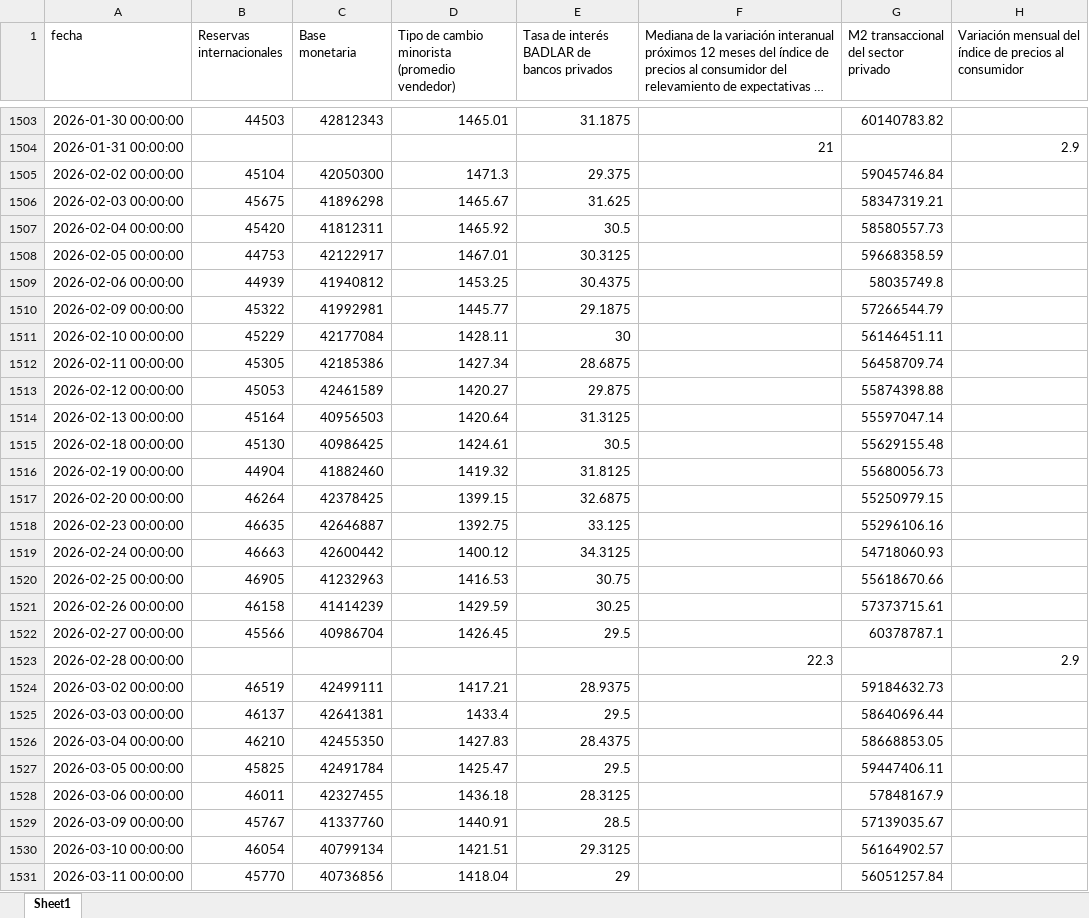
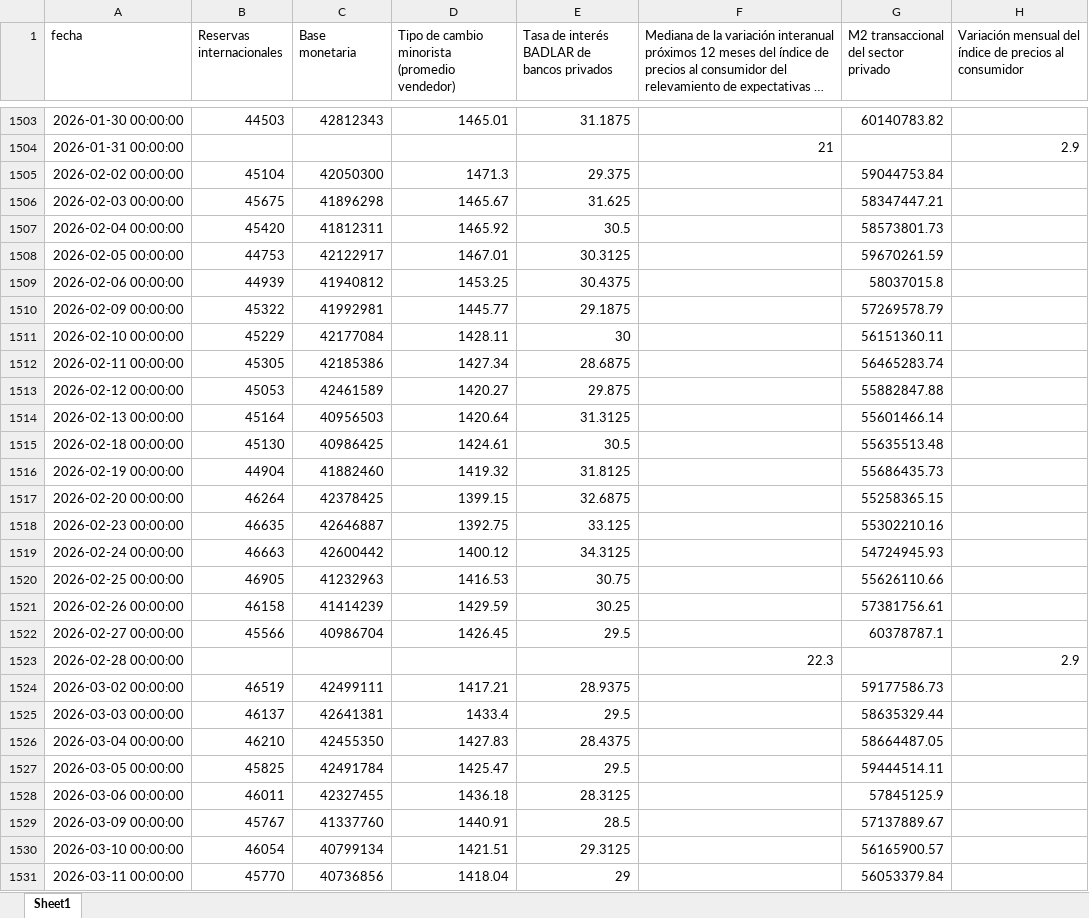
Before and after one commit to ejct184/bcra-weekly-monitor, an Excel workbook: seriesAPI_BCRA_Digest.xlsx, sheet Sheet1, drawn as a sheet; only a part is shown, gaps mark what is left out; long unchanged cells end in …; values as stored, in another font and other column widths than the file's, no borders; the diff covers the shown part only; the diff names each change by its address in the sheet, - before the commit and + after, or states it on an @@ line.

```diff
--- a/seriesAPI_BCRA_Digest.xlsx (sheet Sheet1)
+++ b/seriesAPI_BCRA_Digest.xlsx (sheet Sheet1)
-G1505: 59045746.84
+G1505: 59044753.84
-G1506: 58347319.21
+G1506: 58347447.21
-G1507: 58580557.73
+G1507: 58573801.73
-G1508: 59668358.59
+G1508: 59670261.59
-G1509: 58035749.8
+G1509: 58037015.8
-G1510: 57266544.79
+G1510: 57269578.79
-G1511: 56146451.11
+G1511: 56151360.11
-G1512: 56458709.74
+G1512: 56465283.74
-G1513: 55874398.88
+G1513: 55882847.88
-G1514: 55597047.14
+G1514: 55601466.14
-G1515: 55629155.48
+G1515: 55635513.48
-G1516: 55680056.73
+G1516: 55686435.73
-G1517: 55250979.15
+G1517: 55258365.15
-G1518: 55296106.16
+G1518: 55302210.16
-G1519: 54718060.93
+G1519: 54724945.93
-G1520: 55618670.66
+G1520: 55626110.66
-G1521: 57373715.61
+G1521: 57381756.61
-G1524: 59184632.73
+G1524: 59177586.73
-G1525: 58640696.44
+G1525: 58635329.44
-G1526: 58668853.05
+G1526: 58664487.05
-G1527: 59447406.11
+G1527: 59444514.11
-G1528: 57848167.9
+G1528: 57845125.9
-G1529: 57139035.67
+G1529: 57137889.67
-G1530: 56164902.57
+G1530: 56165900.57
-G1531: 56051257.84
+G1531: 56053379.84
```
Also changed, not shown: 4 added rows and 48 edited cells elsewhere in this sheet, 1 other file.
